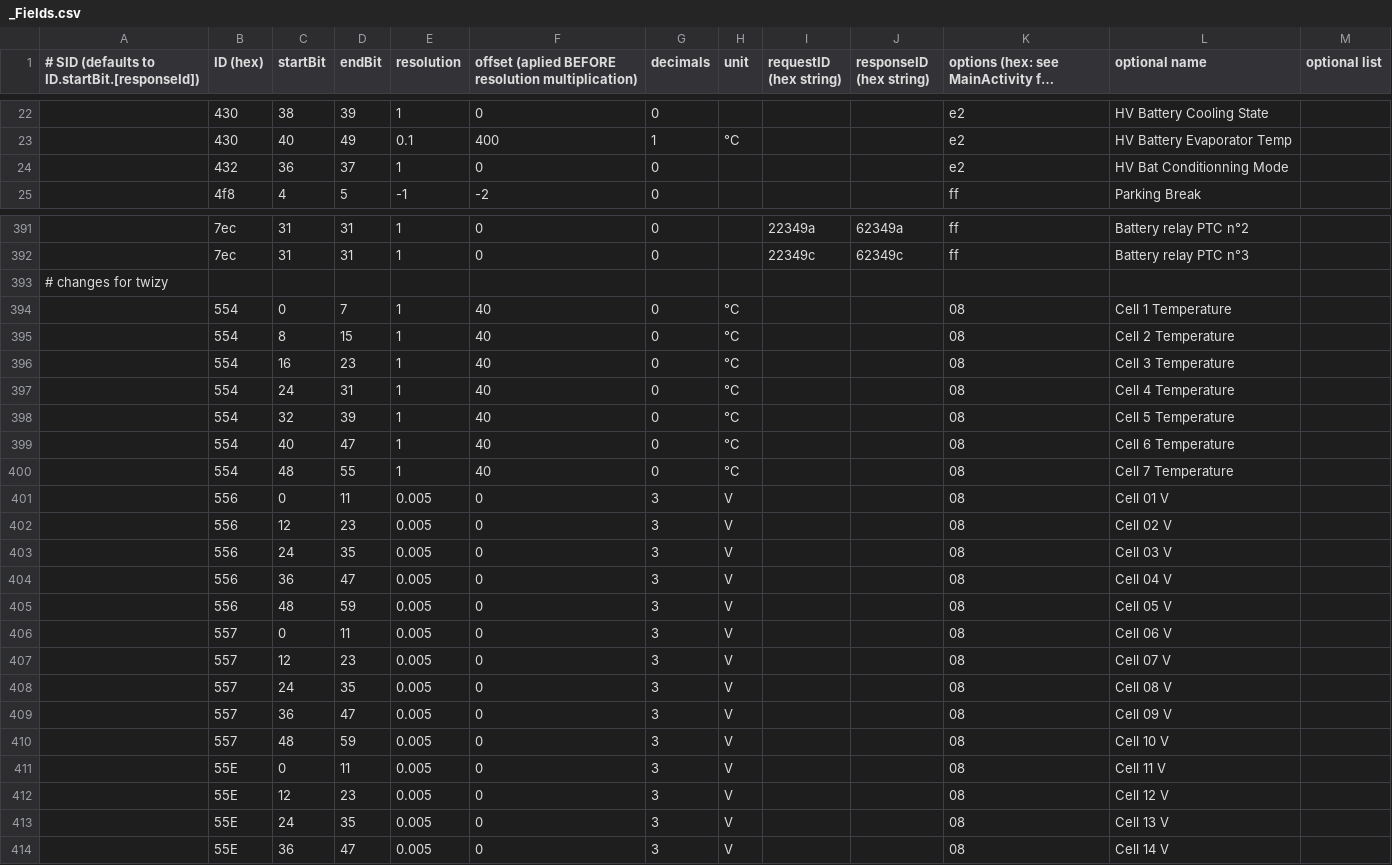
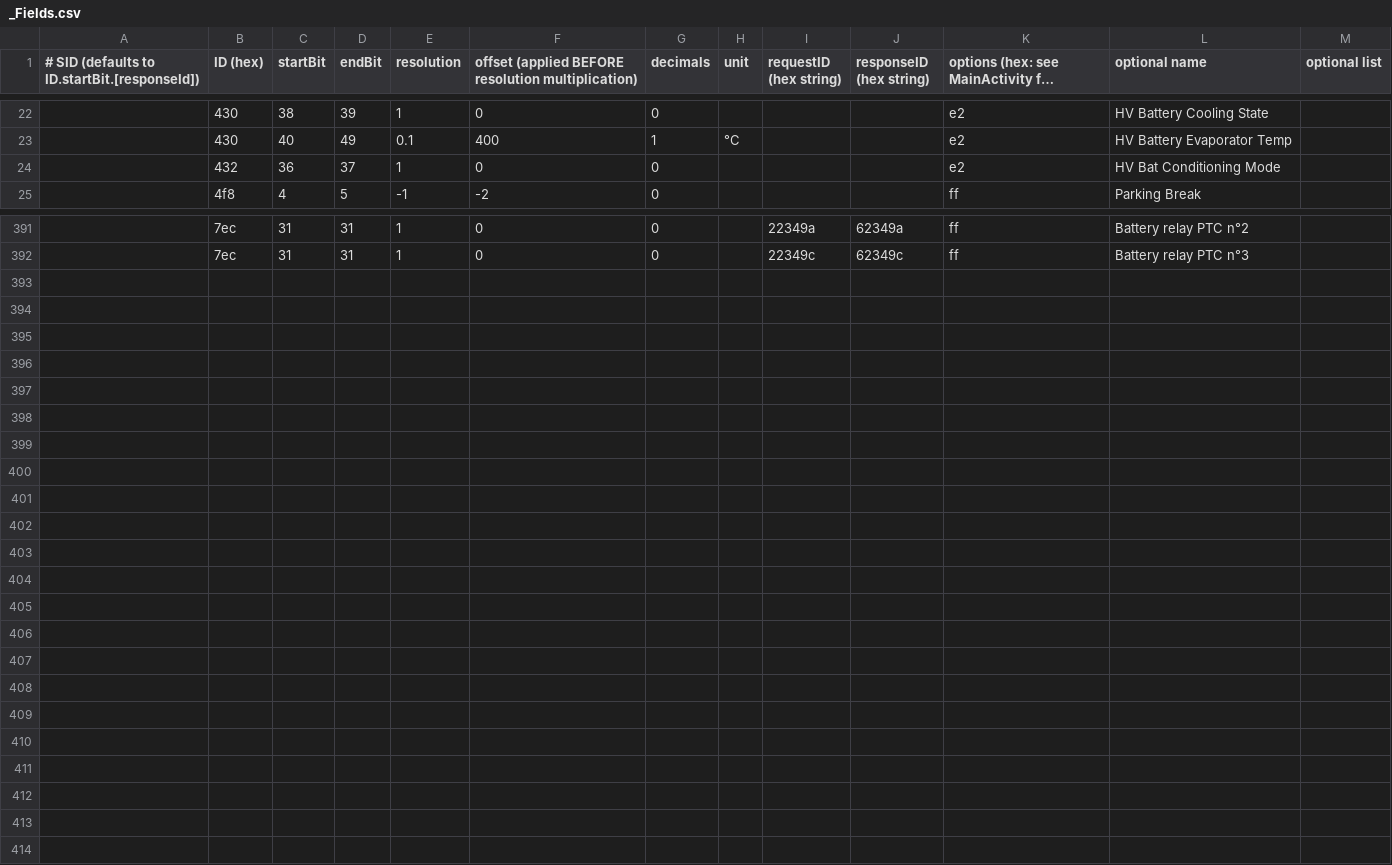
Before and after one commit to gblueml/CanZE, a CSV file: app/src/main/assets/_Fields.csv, drawn as a sheet; only a part is shown, gaps mark what is left out; long unchanged cells end in …; the diff names each change by its address in the sheet, - before the commit and + after, or states it on an @@ line.

```diff
--- a/app/src/main/assets/_Fields.csv
+++ b/app/src/main/assets/_Fields.csv
-F1: offset (aplied BEFORE resolution…
+F1: offset (applied BEFORE resolution…
-L24 (optional name): HV Bat Conditionning Mode
+L24 (optional name): HV Bat Conditioning Mode
-row 393: # changes for twizy
-row 394:  | 554 | 0 | 7 | 1 | 40 | 0 | °C |  |  | 08 | Cell 1 Temperature
-row 395:  | 554 | 8 | 15 | 1 | 40 | 0 | °C |  |  | 08 | Cell 2 Temperature
-row 396:  | 554 | 16 | 23 | 1 | 40 | 0 | °C |  |  | 08 | Cell 3 Temperature
-row 397:  | 554 | 24 | 31 | 1 | 40 | 0 | °C |  |  | 08 | Cell 4 Temperature
-row 398:  | 554 | 32 | 39 | 1 | 40 | 0 | °C |  |  | 08 | Cell 5 Temperature
-row 399:  | 554 | 40 | 47 | 1 | 40 | 0 | °C |  |  | 08 | Cell 6 Temperature
-row 400:  | 554 | 48 | 55 | 1 | 40 | 0 | °C |  |  | 08 | Cell 7 Temperature
-row 401:  | 556 | 0 | 11 | 0.005 | 0 | 3 | V |  |  | 08 | Cell 01 V
-row 402:  | 556 | 12 | 23 | 0.005 | 0 | 3 | V |  |  | 08 | Cell 02 V
-row 403:  | 556 | 24 | 35 | 0.005 | 0 | 3 | V |  |  | 08 | Cell 03 V
-row 404:  | 556 | 36 | 47 | 0.005 | 0 | 3 | V |  |  | 08 | Cell 04 V
-row 405:  | 556 | 48 | 59 | 0.005 | 0 | 3 | V |  |  | 08 | Cell 05 V
-row 406:  | 557 | 0 | 11 | 0.005 | 0 | 3 | V |  |  | 08 | Cell 06 V
-row 407:  | 557 | 12 | 23 | 0.005 | 0 | 3 | V |  |  | 08 | Cell 07 V
-row 408:  | 557 | 24 | 35 | 0.005 | 0 | 3 | V |  |  | 08 | Cell 08 V
-row 409:  | 557 | 36 | 47 | 0.005 | 0 | 3 | V |  |  | 08 | Cell 09 V
-row 410:  | 557 | 48 | 59 | 0.005 | 0 | 3 | V |  |  | 08 | Cell 10 V
-row 411:  | 55E | 0 | 11 | 0.005 | 0 | 3 | V |  |  | 08 | Cell 11 V
-row 412:  | 55E | 12 | 23 | 0.005 | 0 | 3 | V |  |  | 08 | Cell 12 V
-row 413:  | 55E | 24 | 35 | 0.005 | 0 | 3 | V |  |  | 08 | Cell 13 V
-row 414:  | 55E | 36 | 47 | 0.005 | 0 | 3 | V |  |  | 08 | Cell 14 V
```
Also changed, not shown: app/src/main/assets/Twizy_Fields.csv, app/src/main/assets/_Frames.csv, 2 other files.
